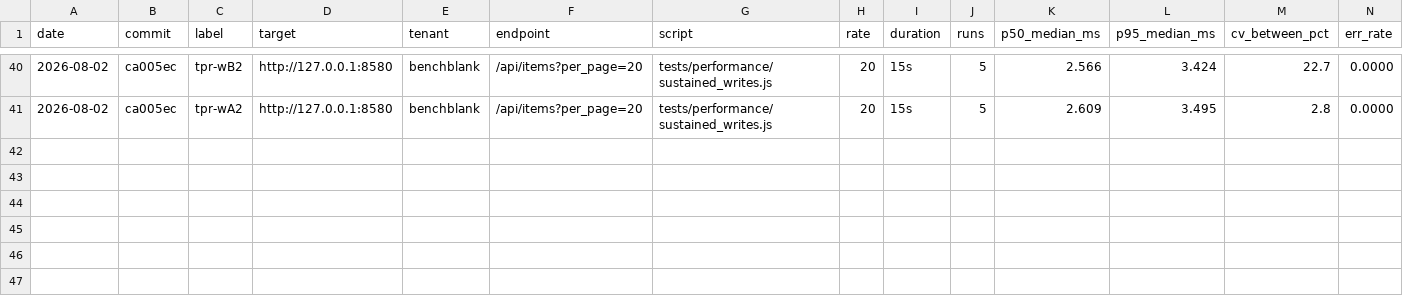
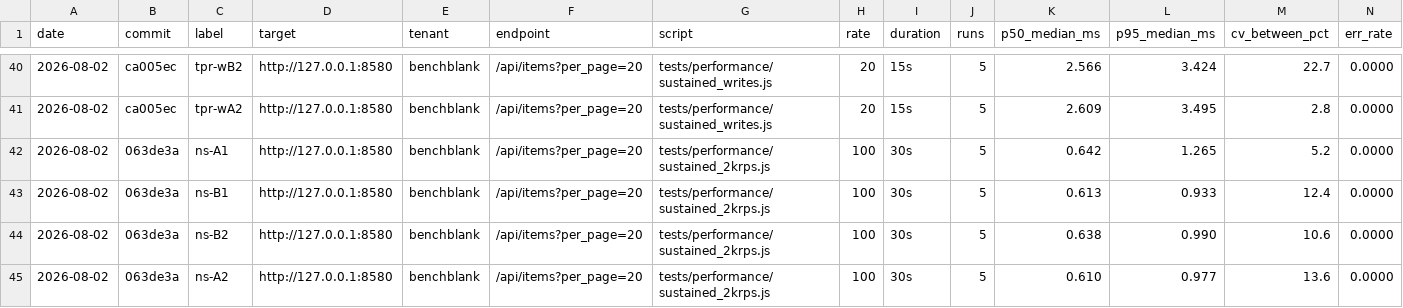
Before and after one commit to appximo/appximo, a TSV file: benchmarks/history.tsv, drawn as a sheet; only a part is shown, gaps mark what is left out; rows hold the shown columns only; the diff names each change by its address in the sheet, - before the commit and + after, or states it on an @@ line.

```diff
--- a/benchmarks/history.tsv
+++ b/benchmarks/history.tsv
+row 42: 2026-08-02 | 063de3a | ns-A1 | http://127.0.0.1:8580 | benchblank | /api/items?per_page=20 | tests/performance/sustained_2krps.js | 100 | 30s | 5 | 0.642 | 1.265 | 5.2 | 0.0000
+row 43: 2026-08-02 | 063de3a | ns-B1 | http://127.0.0.1:8580 | benchblank | /api/items?per_page=20 | tests/performance/sustained_2krps.js | 100 | 30s | 5 | 0.613 | 0.933 | 12.4 | 0.0000
+row 44: 2026-08-02 | 063de3a | ns-B2 | http://127.0.0.1:8580 | benchblank | /api/items?per_page=20 | tests/performance/sustained_2krps.js | 100 | 30s | 5 | 0.638 | 0.990 | 10.6 | 0.0000
+row 45: 2026-08-02 | 063de3a | ns-A2 | http://127.0.0.1:8580 | benchblank | /api/items?per_page=20 | tests/performance/sustained_2krps.js | 100 | 30s | 5 | 0.610 | 0.977 | 13.6 | 0.0000
```
Also changed, not shown: 2 other files.
